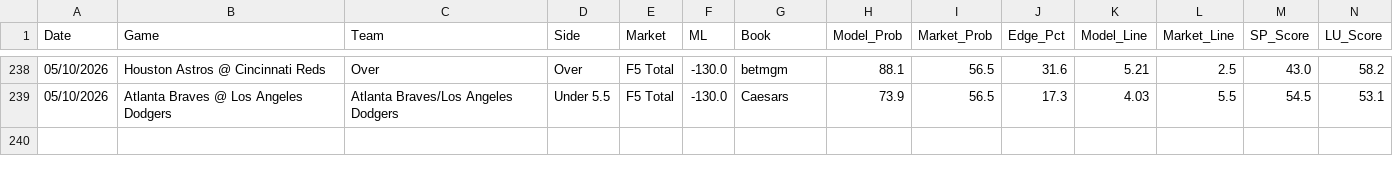
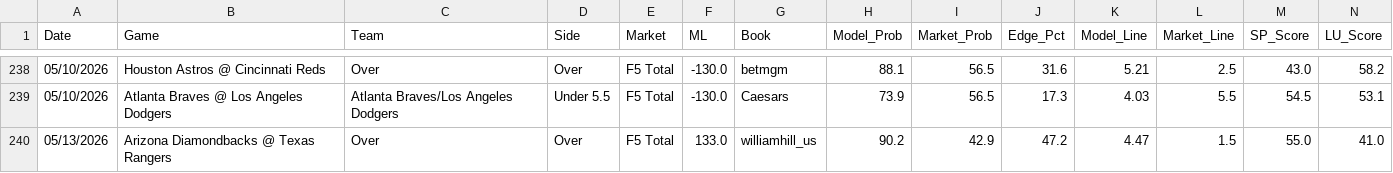
Before and after one commit to reesesetzer-pro/mlb-f5-model, a CSV file: model_picks.csv, drawn as a sheet; only a part is shown, gaps mark what is left out; rows hold the shown columns only; the diff names each change by its address in the sheet, - before the commit and + after, or states it on an @@ line.

Commit message:
picks: sync 2026-05-13

```diff
--- a/model_picks.csv
+++ b/model_picks.csv
+row 240: 05/13/2026 | Arizona Diamondbacks @ Texas Rangers | Over | Over | F5 Total | 133.0 | williamhill_us | 90.2 | 42.9 | 47.2 | 4.47 | 1.5 | 55.0 | 41.0
```
